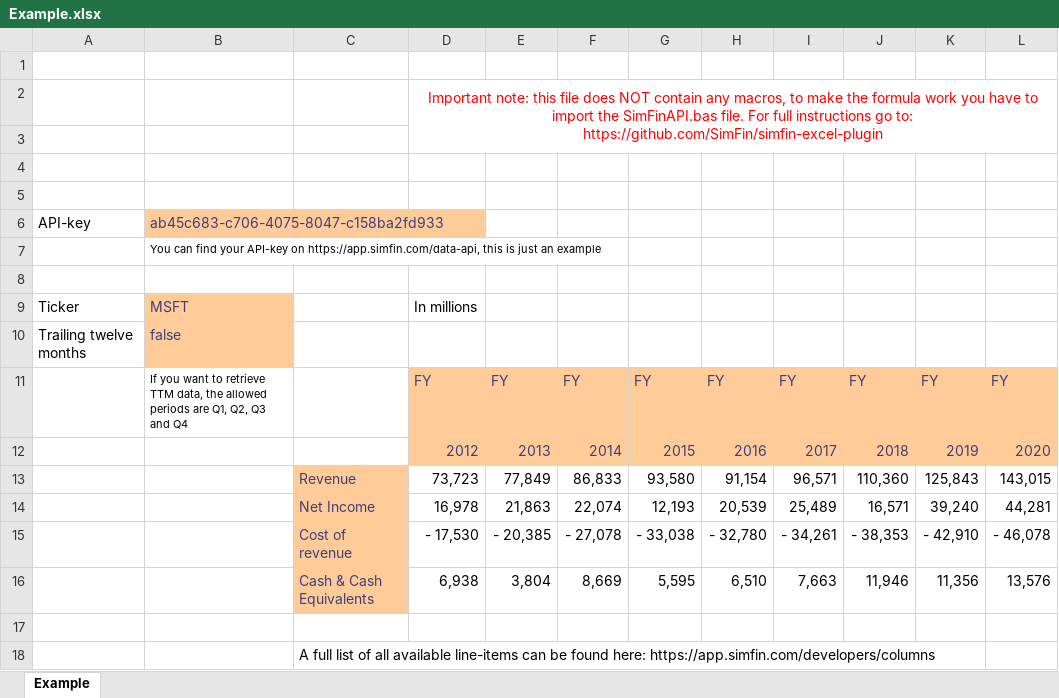
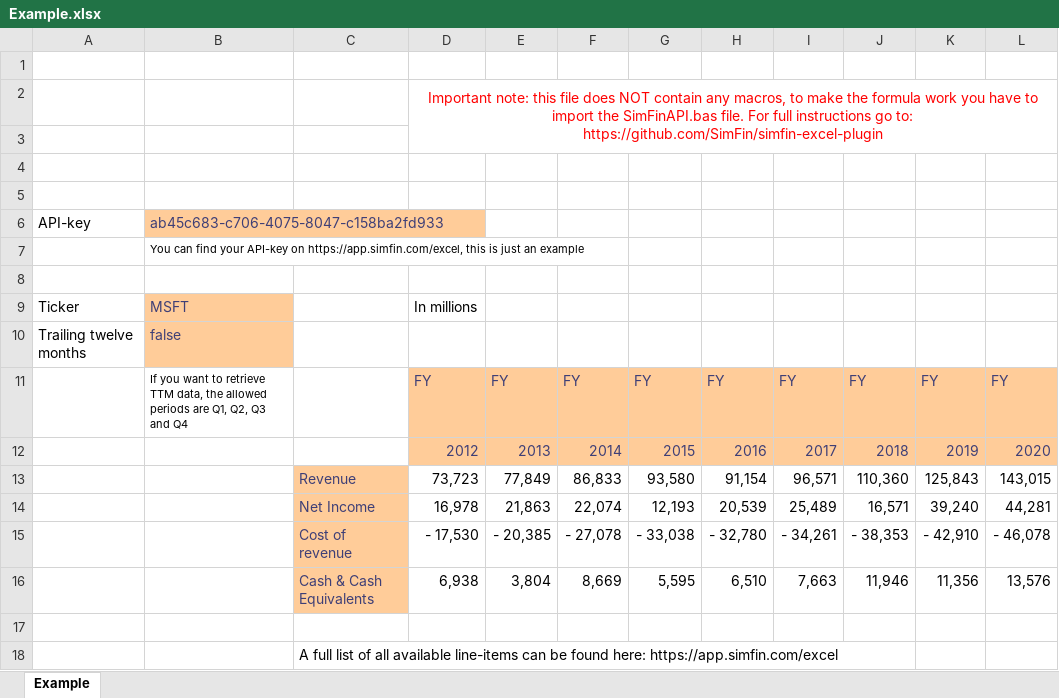
Before and after one commit to SimFin/simfin-excel-plugin, an Excel workbook: Example.xlsx, sheet Example, drawn as a sheet; values as stored, in another font and other column widths than the file's, no borders; the diff names each change by its address in the sheet, - before the commit and + after, or states it on an @@ line.

```diff
--- a/Example.xlsx (sheet Example)
+++ b/Example.xlsx (sheet Example)
-B7: …API-key on https://app.simfin.com/data-api, this is…
+B7: …API-key on https://app.simfin.com/excel, this is…
-C18: …found here: https://app.simfin.com/developers/columns
+C18: …found here: https://app.simfin.com/excel
```
Also changed, not shown: 1 other file.
